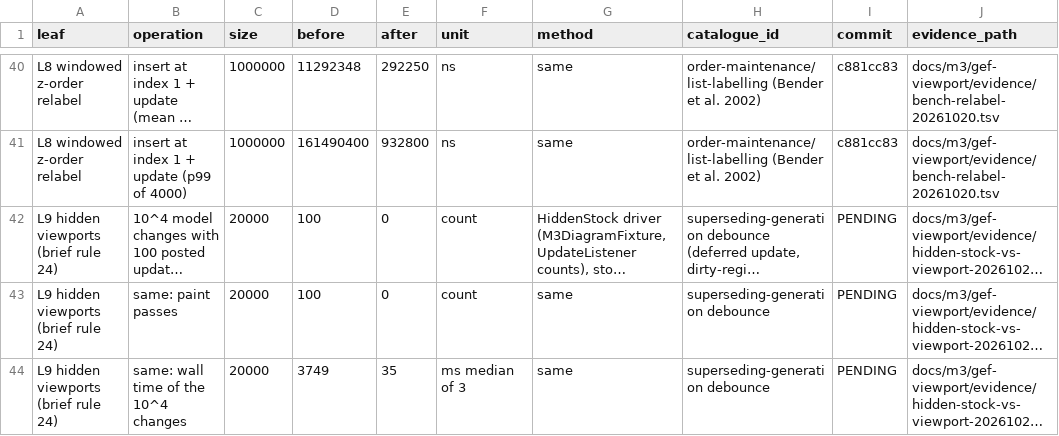
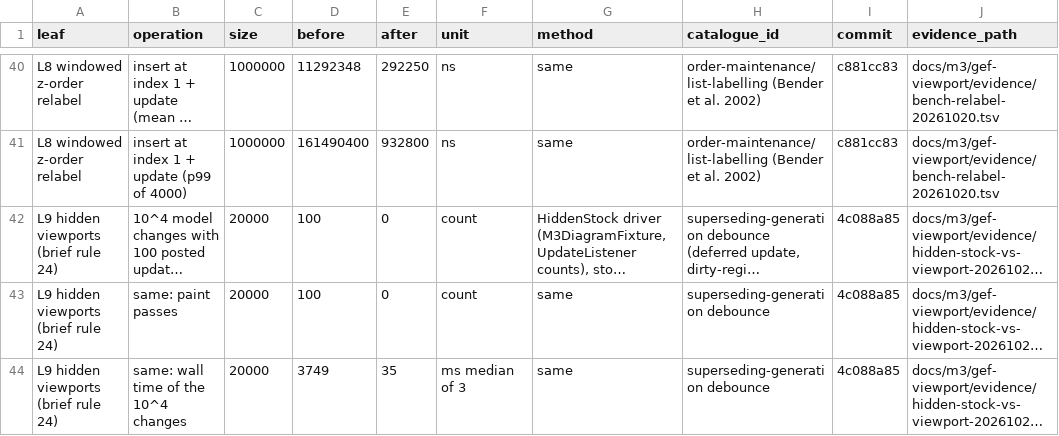
Before and after one commit to hsoliwal/gef-classic, a TSV file: docs/m3/gef-viewport/OPTIMIZATION_LEDGER.tsv, drawn as a sheet; only a part is shown, gaps mark what is left out; long unchanged cells end in …; the diff names each change by its address in the sheet, - before the commit and + after, or states it on an @@ line.

Commit message:
m3 gef-viewport: ledger rows L9 point at 4c088a85

```diff
--- a/docs/m3/gef-viewport/OPTIMIZATION_LEDGER.tsv
+++ b/docs/m3/gef-viewport/OPTIMIZATION_LEDGER.tsv
-I42:I44 (commit): PENDING
+I42:I44 (commit): 4c088a85
```
